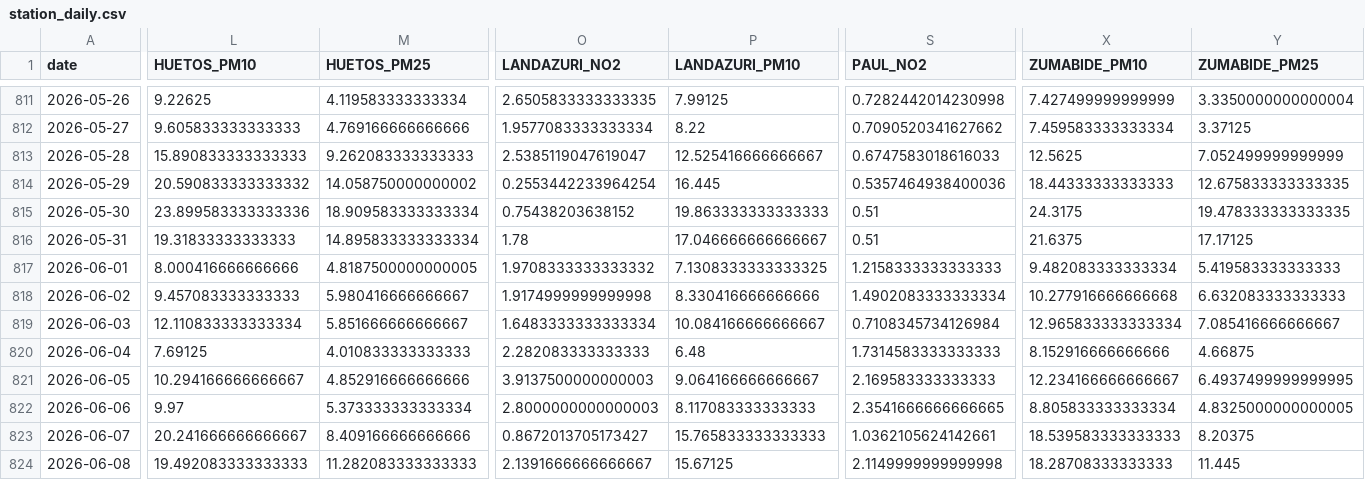
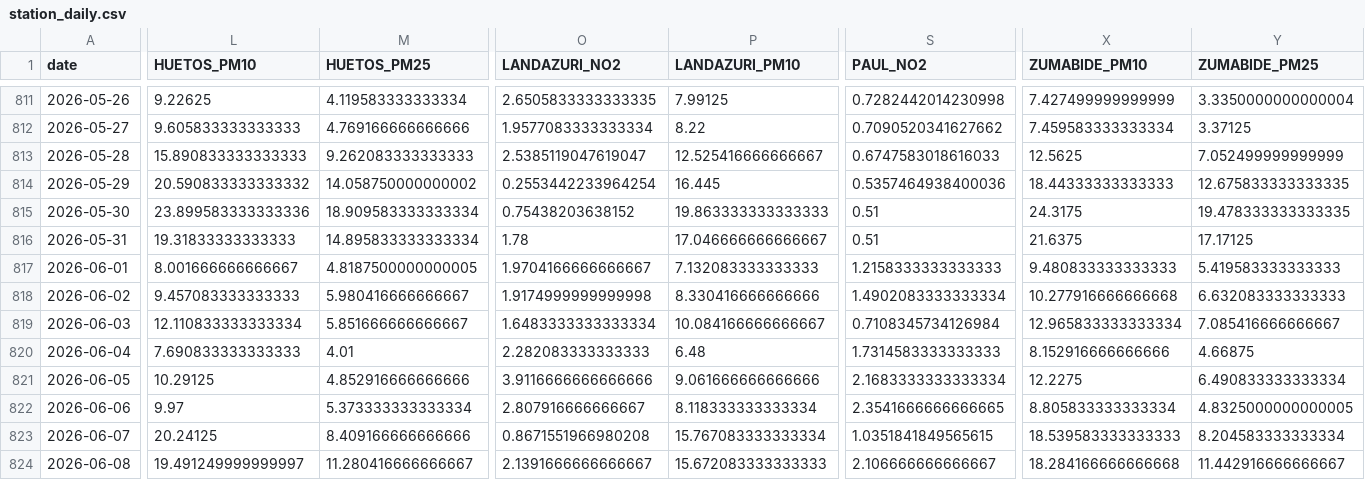
Before and after one commit to eortas/Gasteiz_air_quality, a CSV file: data/processed/station_daily.csv, drawn as a sheet; only a part is shown, gaps mark what is left out; the diff covers the shown part only; the diff names each change by its address in the sheet, - before the commit and + after, or states it on an @@ line.

```diff
--- a/data/processed/station_daily.csv
+++ b/data/processed/station_daily.csv
-L817 (HUETOS_PM10): 8.000416666666666
+L817 (HUETOS_PM10): 8.001666666666667
-O817 (LANDAZURI_NO2): 1.9708333333333332
+O817 (LANDAZURI_NO2): 1.9704166666666667
-P817 (LANDAZURI_PM10): 7.1308333333333325
+P817 (LANDAZURI_PM10): 7.132083333333333
-X817 (ZUMABIDE_PM10): 9.482083333333334
+X817 (ZUMABIDE_PM10): 9.480833333333333
-L820 (HUETOS_PM10): 7.69125
+L820 (HUETOS_PM10): 7.690833333333333
-M820 (HUETOS_PM25): 4.010833333333333
+M820 (HUETOS_PM25): 4.01
-L821 (HUETOS_PM10): 10.294166666666667
+L821 (HUETOS_PM10): 10.29125
-O821 (LANDAZURI_NO2): 3.9137500000000003
+O821 (LANDAZURI_NO2): 3.9116666666666666
-P821 (LANDAZURI_PM10): 9.064166666666667
+P821 (LANDAZURI_PM10): 9.061666666666666
-S821 (PAUL_NO2): 2.169583333333333
+S821 (PAUL_NO2): 2.1683333333333334
-X821 (ZUMABIDE_PM10): 12.234166666666667
+X821 (ZUMABIDE_PM10): 12.2275
-Y821 (ZUMABIDE_PM25): 6.4937499999999995
+Y821 (ZUMABIDE_PM25): 6.490833333333334
-O822 (LANDAZURI_NO2): 2.8000000000000003
+O822 (LANDAZURI_NO2): 2.807916666666667
-P822 (LANDAZURI_PM10): 8.117083333333333
+P822 (LANDAZURI_PM10): 8.118333333333334
-L823 (HUETOS_PM10): 20.241666666666667
+L823 (HUETOS_PM10): 20.24125
-O823 (LANDAZURI_NO2): 0.8672013705173427
+O823 (LANDAZURI_NO2): 0.8671551966980208
-P823 (LANDAZURI_PM10): 15.765833333333333
+P823 (LANDAZURI_PM10): 15.767083333333334
-S823 (PAUL_NO2): 1.0362105624142661
+S823 (PAUL_NO2): 1.0351841849565615
-Y823 (ZUMABIDE_PM25): 8.20375
+Y823 (ZUMABIDE_PM25): 8.204583333333334
-L824 (HUETOS_PM10): 19.492083333333333
+L824 (HUETOS_PM10): 19.491249999999997
-M824 (HUETOS_PM25): 11.282083333333333
+M824 (HUETOS_PM25): 11.280416666666667
-P824 (LANDAZURI_PM10): 15.67125
+P824 (LANDAZURI_PM10): 15.672083333333333
-S824 (PAUL_NO2): 2.1149999999999998
+S824 (PAUL_NO2): 2.106666666666667
-X824 (ZUMABIDE_PM10): 18.28708333333333
+X824 (ZUMABIDE_PM10): 18.284166666666668
-Y824 (ZUMABIDE_PM25): 11.445
+Y824 (ZUMABIDE_PM25): 11.442916666666667
```
Also changed, not shown: 1 added row, 1 removed row and 14 edited cells elsewhere in this file, 37 other files.
